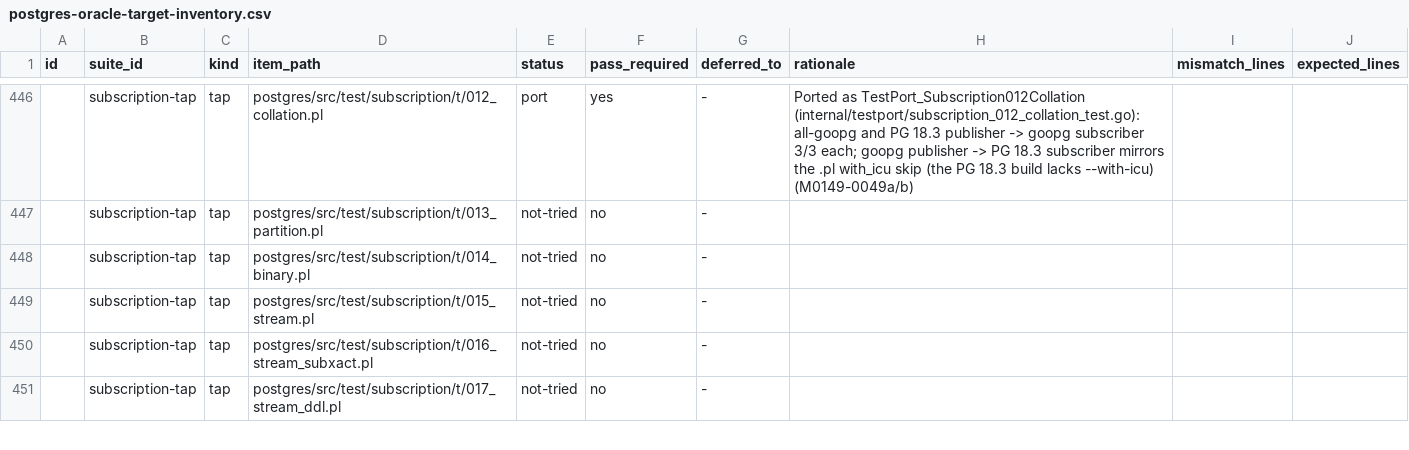
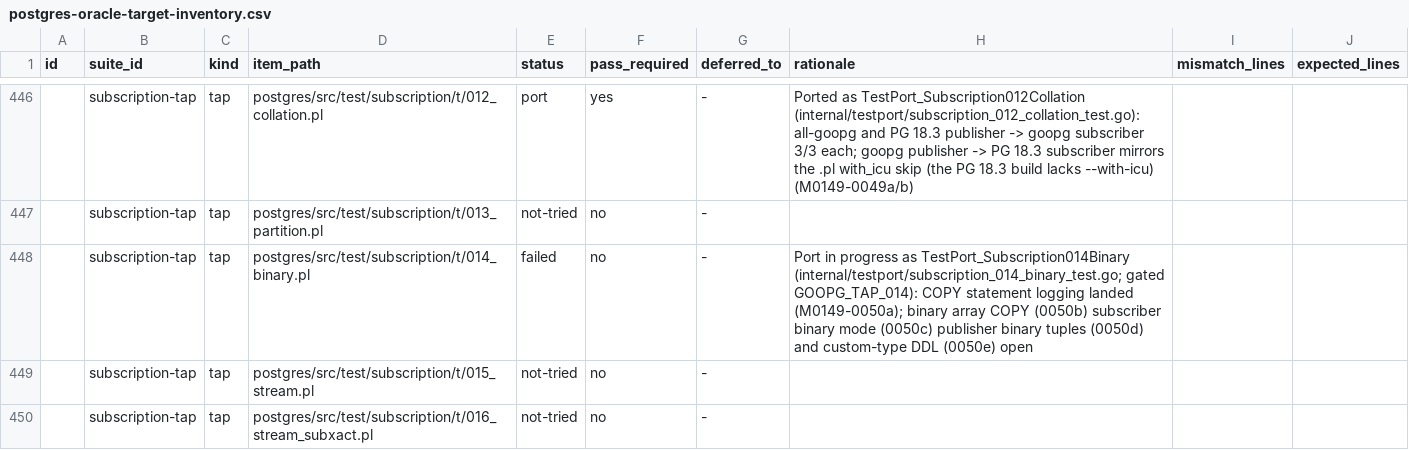
Before and after one commit to ryogrid/goopg, a CSV file: docs/test-port/postgres-oracle-target-inventory.csv, drawn as a sheet; only a part is shown, gaps mark what is left out; the shorter side is filled out with more unchanged rows; the diff names each change by its address in the sheet, - before the commit and + after, or states it on an @@ line.

```diff
--- a/docs/test-port/postgres-oracle-target-inventory.csv
+++ b/docs/test-port/postgres-oracle-target-inventory.csv
-E448 (status): not-tried
+E448 (status): failed
-H448 (rationale): (empty)
+H448 (rationale): Port in progress as TestPort_Subscription014Binary (internal/testport/subscription_014_binary_test.go; gated GOOPG_TAP_014): COPY statement logging landed (M0149-0050a); binary array COPY (0050b) subscriber binary mode (0050c) publisher binary tuples (0050d) and custom-type DDL (0050e) open
```
Also changed, not shown: 11 other files.
